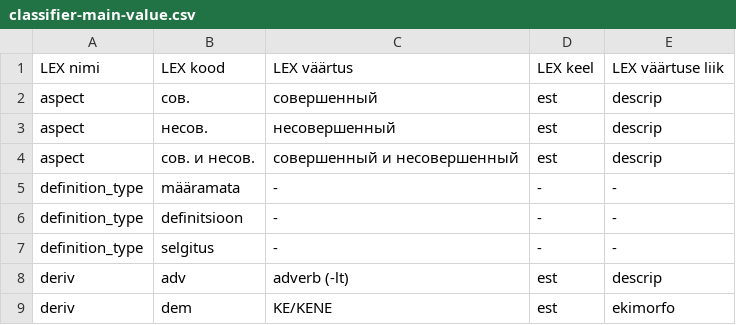
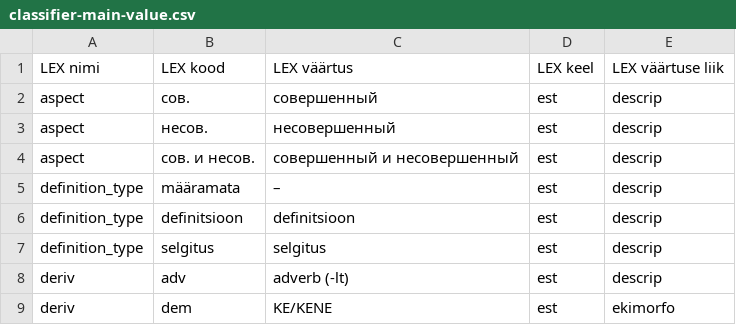
Before and after one commit to keeleinstituut/ekilex, a CSV file: ekilex-etl/fileresources/csv/classifier-main-value.csv, drawn as a sheet; only a part is shown.

Commit message:
changed definition_type 'määramata' label and updated classifier sqls

```diff
--- a/ekilex-etl/fileresources/csv/classifier-main-value.csv
+++ b/ekilex-etl/fileresources/csv/classifier-main-value.csv
@@ -4,5 +4,5 @@ aspect	несов.	несовершенный	est	descrip
 aspect	сов. и несов.	совершенный и несовершенный	est	descrip
-definition_type	määramata	-	-	-
-definition_type	definitsioon	-	-	-
-definition_type	selgitus	-	-	-
+definition_type	määramata	–	est	descrip
+definition_type	definitsioon	definitsioon	est	descrip
+definition_type	selgitus	selgitus	est	descrip
 deriv	adv	adverb (-lt)	est	descrip
```
Also changed, not shown: 2 other files.
